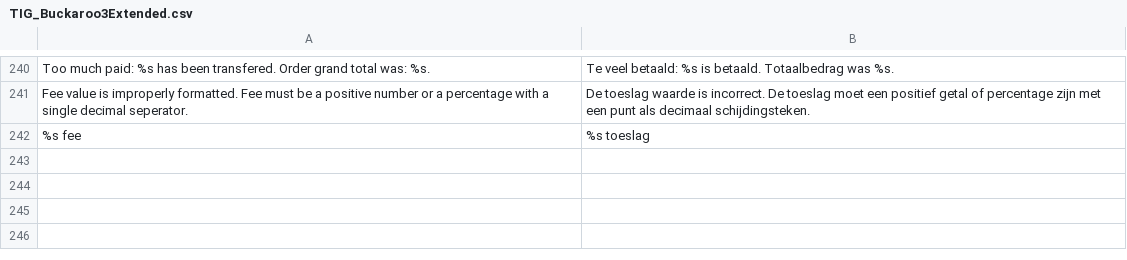
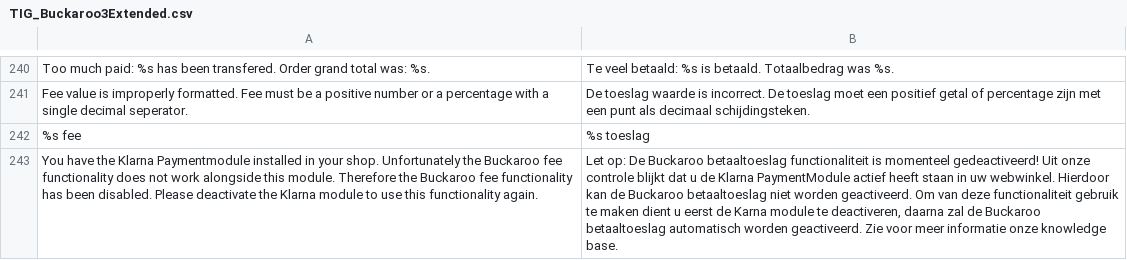
Before and after one commit to tdgroot/buckaroo-magento1, a CSV file: app/locale/nl_NL/TIG_Buckaroo3Extended.csv, drawn as a sheet; only a part is shown, gaps mark what is left out; the diff names each change by its address in the sheet, - before the commit and + after, or states it on an @@ line.

```diff
--- a/app/locale/nl_NL/TIG_Buckaroo3Extended.csv
+++ b/app/locale/nl_NL/TIG_Buckaroo3Extended.csv
+row 243: You have the Klarna Paymentmodule installed in your shop. Unfortunately the Buckaroo fee functionality does not work alongside this module. Therefore the Buckaroo fee functionality has been disabled. Please deactivate the Klarna module to use this functionality again. | Let op: De Buckaroo betaaltoeslag functionaliteit is momenteel gedeactiveerd! Uit onze controle blijkt dat u de Klarna PaymentModule actief heeft staan in uw webwinkel. Hierdoor kan de Buckaroo betaaltoeslag niet worden geactiveerd. Om van deze functionaliteit gebruik te maken dient u eerst de Karna module te deactiveren, daarna zal de Buckaroo betaaltoeslag automatisch worden geactiveerd. Zie voor meer informatie onze knowledge base.
```
Also changed, not shown: 10 other files.
